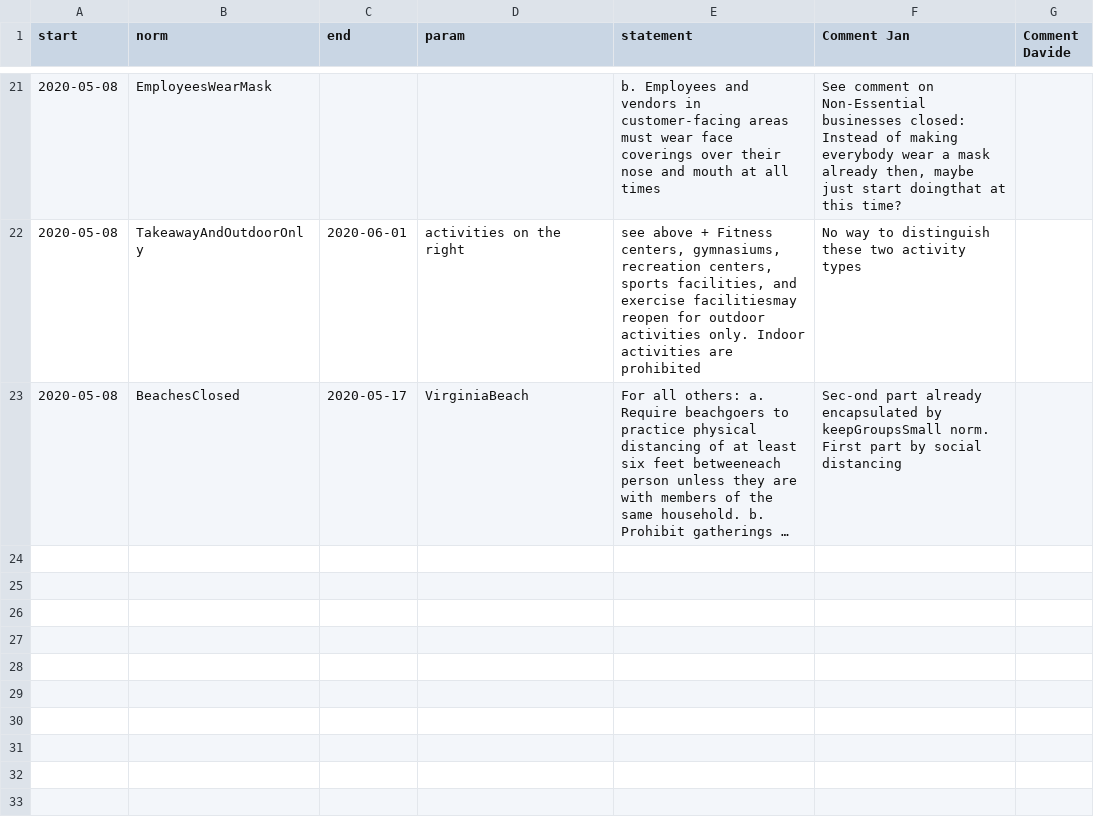
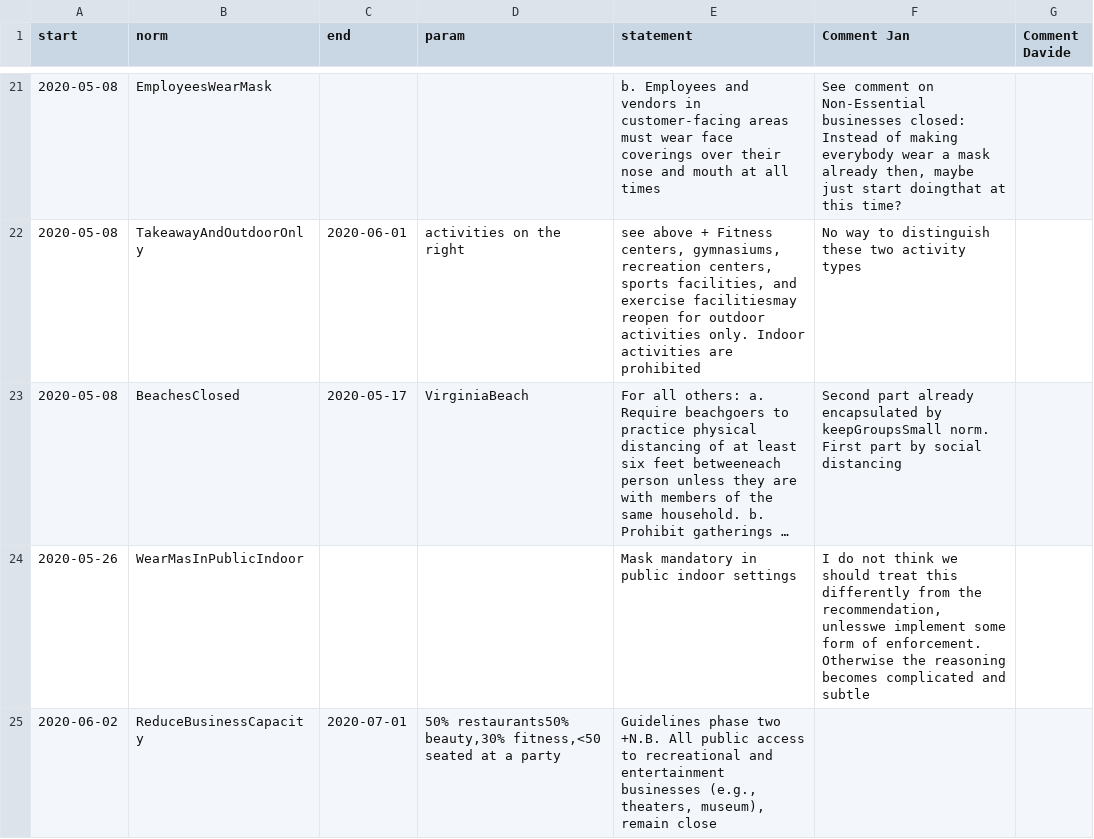
Before and after one commit to A-Practical-Agent-Programming-Language/Normative-COVID-19-Simulation, a CSV file: src/main/resources/norm-schedule.csv, drawn as a sheet; only a part is shown, gaps mark what is left out; long unchanged cells end in …; the diff covers the shown part only; the diff names each change by its address in the sheet, - before the commit and + after, or states it on an @@ line.

Commit message:
All norms that we use now have reasoning associated

```diff
--- a/src/main/resources/norm-schedule.csv
+++ b/src/main/resources/norm-schedule.csv
-F23 (Comment Jan): Sec-ond part already…
+F23 (Comment Jan): Second part already…
+row 24: 2020-05-26 | WearMasInPublicIndoor |  |  | Mask mandatory in public indoor settings | I do not think we should treat this differently from the recommendation, unlesswe implement some form of enforcement. Otherwise the reasoning becomes complicated and subtle
+row 25: 2020-06-02 | ReduceBusinessCapacity | 2020-07-01 | 50% restaurants50% beauty,30% fitness,<50 seated at a party | Guidelines phase two +N.B. All public access to recreational and entertainment businesses (e.g., theaters, museum), remain close
```
Also changed, not shown: 8 added rows and 2 edited cells elsewhere in this file, 24 other files.
